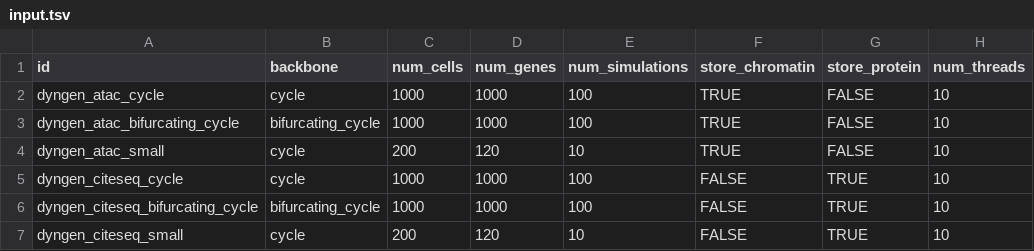
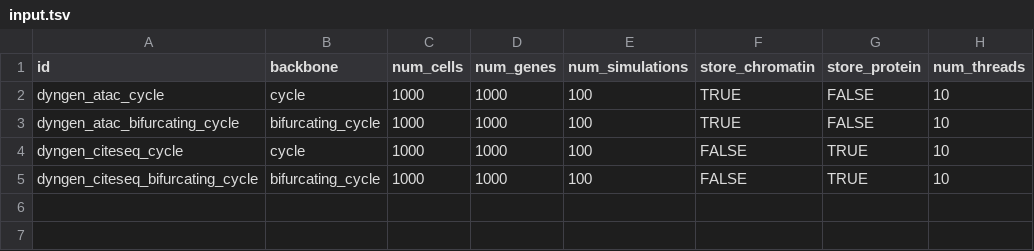
Before and after one commit to openproblems-bio/neurips2021_multimodal_viash, a TSV file: src/common/datasets/simulate_dyngen_dataset/input.tsv, drawn as a sheet.

Commit message:
also remove dyngen small

```diff
--- a/src/common/datasets/simulate_dyngen_dataset/input.tsv
+++ b/src/common/datasets/simulate_dyngen_dataset/input.tsv
@@ -3,5 +3,3 @@ dyngen_atac_cycle	cycle	1000	1000	100	TRUE	FALSE	10
 dyngen_atac_bifurcating_cycle	bifurcating_cycle	1000	1000	100	TRUE	FALSE	10
-dyngen_atac_small	cycle	200	120	10	TRUE	FALSE	10
 dyngen_citeseq_cycle	cycle	1000	1000	100	FALSE	TRUE	10
 dyngen_citeseq_bifurcating_cycle	bifurcating_cycle	1000	1000	100	FALSE	TRUE	10
-dyngen_citeseq_small	cycle	200	120	10	FALSE	TRUE	10
```
